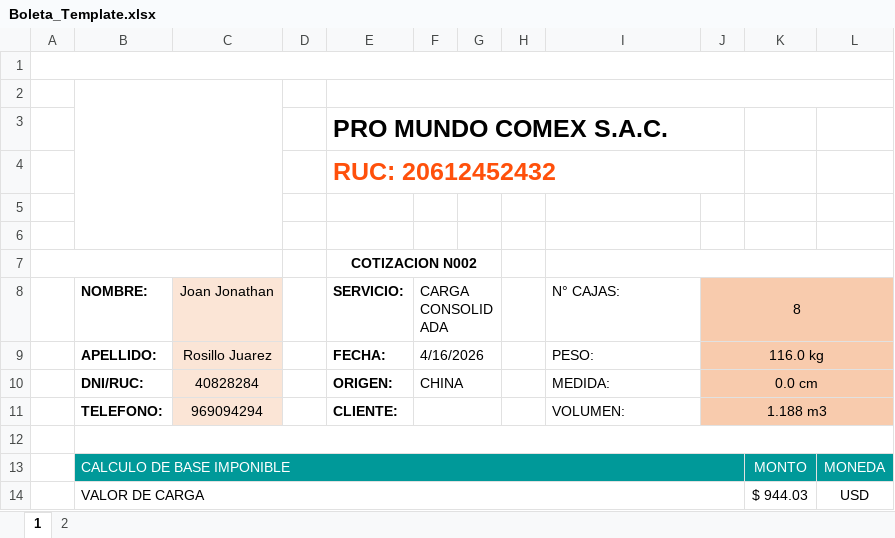
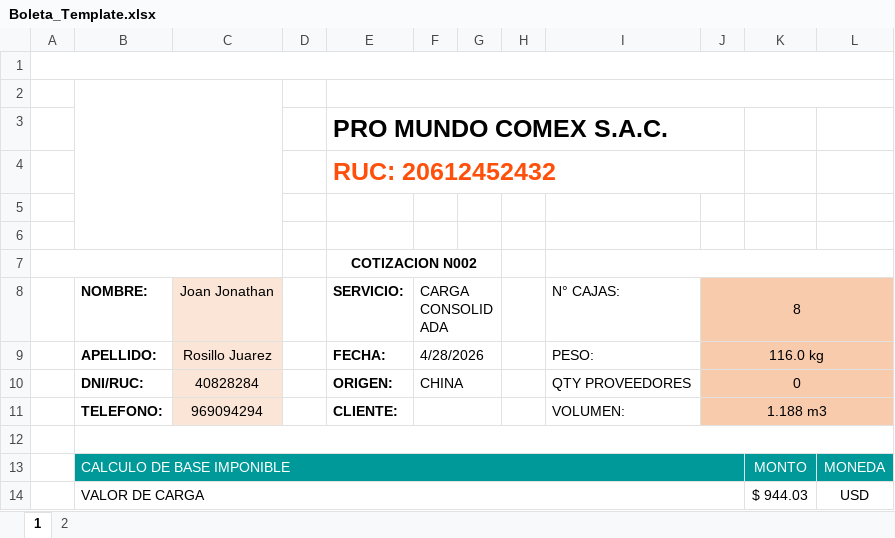
Before and after one commit to HarukaDev31/intranet_back, an Excel workbook: public/assets/templates/Boleta_Template.xlsx, sheet 1, drawn as a sheet; only a part is shown; values as stored, in another font and other column widths than the file's, no borders; charts and pictures not drawn; the diff names each change by its address in the sheet, - before the commit and + after, or states it on an @@ line.

Commit message:
fix

```diff
--- a/public/assets/templates/Boleta_Template.xlsx (sheet 1)
+++ b/public/assets/templates/Boleta_Template.xlsx (sheet 1)
-F9 (CARGA CONSOLIDADA): 4/16/2026
+F9 (CARGA CONSOLIDADA): 4/28/2026
-I10 (N° CAJAS:): MEDIDA:
+I10 (N° CAJAS:): QTY PROVEEDORES
-J10 (8): 0.0 cm
+J10 (8): 0
```
